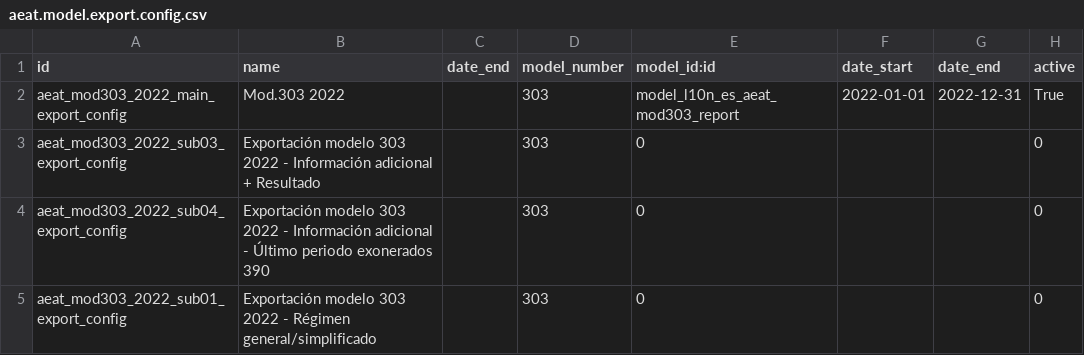
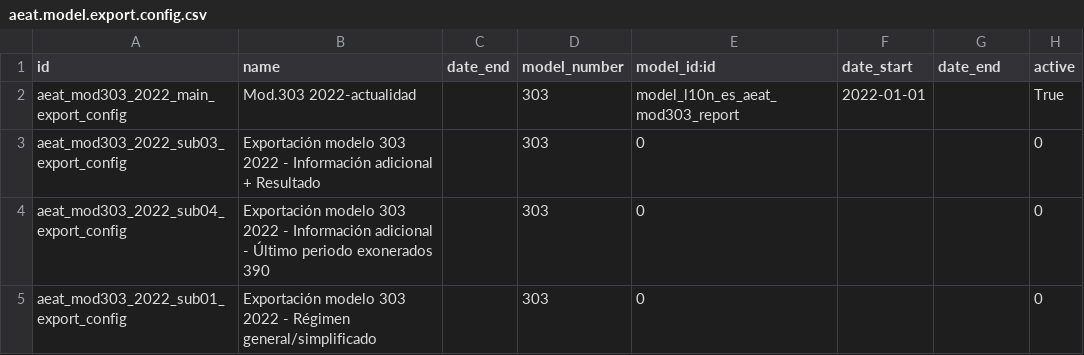
Before and after one commit to Ingeos/l10n-spain, a CSV file: l10n_es_aeat_mod303/data/2022/aeat.model.export.config.csv, drawn as a sheet.

```diff
--- a/l10n_es_aeat_mod303/data/2022/aeat.model.export.config.csv
+++ b/l10n_es_aeat_mod303/data/2022/aeat.model.export.config.csv
@@ -1,3 +1,3 @@
 id,name,date_end,model_number,model_id:id,date_start,date_end,active
-aeat_mod303_2022_main_export_config,Mod.303 2022,,303,model_l10n_es_aeat_mod303_report,2022-01-01,2022-12-31,True
+aeat_mod303_2022_main_export_config,Mod.303 2022-actualidad,,303,model_l10n_es_aeat_mod303_report,2022-01-01,,True
 aeat_mod303_2022_sub03_export_config,Exportación modelo 303 2022 - Información adicional + Resultado,,303,0,,,0
```
Also changed, not shown: 18 other files.
